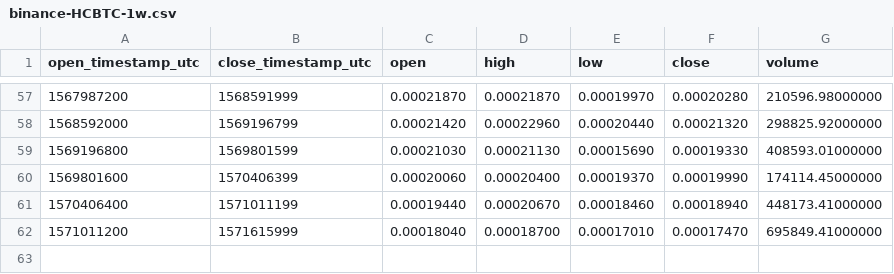
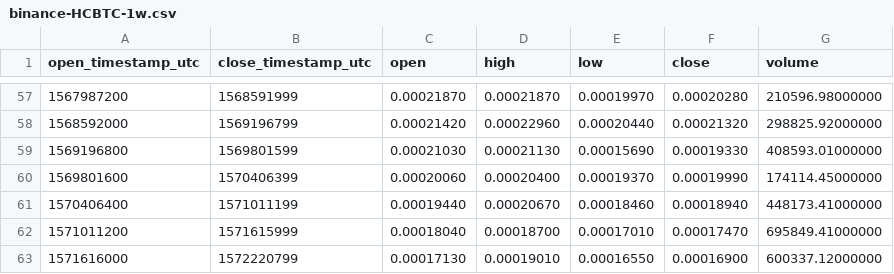
Before and after one commit to cryptobigbro/binance-HCBTC, a CSV file: binance-HCBTC-1w.csv, drawn as a sheet; only a part is shown, gaps mark what is left out; the diff names each change by its address in the sheet, - before the commit and + after, or states it on an @@ line.

```diff
--- a/binance-HCBTC-1w.csv
+++ b/binance-HCBTC-1w.csv
+row 63: 1571616000 | 1572220799 | 0.00017130 | 0.00019010 | 0.00016550 | 0.00016900 | 600337.12000000
```
Also changed, not shown: binance-HCBTC-1d.csv, binance-HCBTC-1h.csv.
